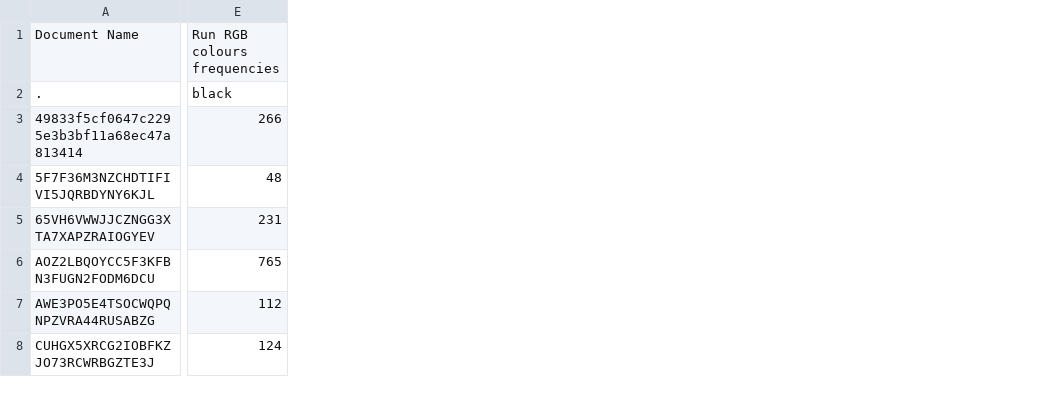
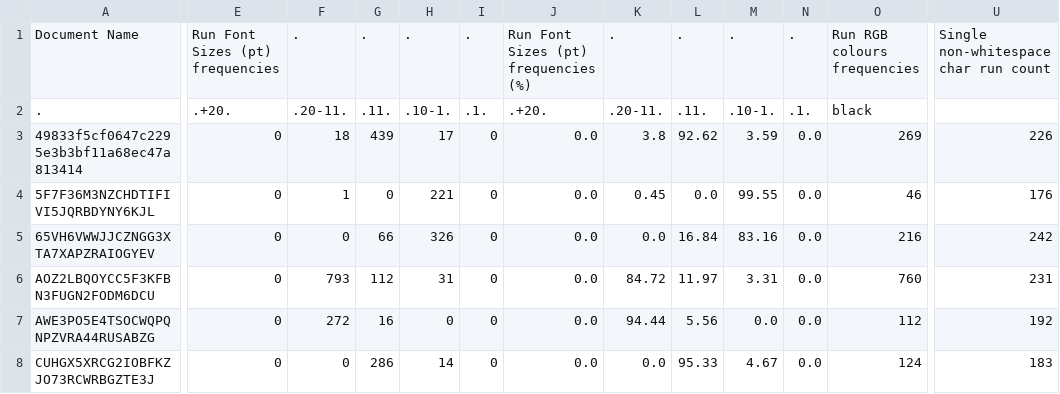
Before and after one commit to edsveren/Bakalaura_darbs, a CSV file: results/statistical_analysis/all_specific_data_set_files/modify_RGB_color_ch.csv, drawn as a sheet; only a part is shown, gaps mark what is left out; removed rows and columns are numbered as before the commit, all else as after; the diff covers the shown part only; the diff names each change by its address in the sheet, - before the commit and + after, or states it on an @@ line.

Commit message:
Cleaned up the statistical analysis scripts and added comments

```diff
--- a/results/statistical_analysis/all_specific_data_set_files/modify_RGB_color_ch.csv
+++ b/results/statistical_analysis/all_specific_data_set_files/modify_RGB_color_ch.csv
-column E, rows 1-8: Run RGB colours frequencies | black | 266 | 48 | 231 | 765 | 112 | 124
+column E, rows 1-8: Run Font Sizes (pt) frequencies | .+20. | 0 | 0 | 0 | 0 | 0 | 0
+column F, rows 1-8: . | .20-11. | 18 | 1 | 0 | 793 | 272 | 0
+column G, rows 1-8: . | .11. | 439 | 0 | 66 | 112 | 16 | 286
+column H, rows 1-8: . | .10-1. | 17 | 221 | 326 | 31 | 0 | 14
+column I, rows 1-8: . | .1. | 0 | 0 | 0 | 0 | 0 | 0
+column J, rows 1-8: Run Font Sizes (pt) frequencies (%) | .+20. | 0.0 | 0.0 | 0.0 | 0.0 | 0.0 | 0.0
+column K, rows 1-8: . | .20-11. | 3.8 | 0.45 | 0.0 | 84.72 | 94.44 | 0.0
+column L, rows 1-8: . | .11. | 92.62 | 0.0 | 16.84 | 11.97 | 5.56 | 95.33
+column M, rows 1-8: . | .10-1. | 3.59 | 99.55 | 83.16 | 3.31 | 0.0 | 4.67
+column N, rows 1-8: . | .1. | 0.0 | 0.0 | 0.0 | 0.0 | 0.0 | 0.0
+column O, rows 1-8: Run RGB colours frequencies | black | 269 | 46 | 216 | 760 | 112 | 124
+column U, rows 1-8: Single non-whitespace char run count |  | 226 | 176 | 242 | 231 | 192 | 183
```
Also changed, not shown: 20 added columns and 54 edited cells elsewhere in this file, results/statistical_analysis/2_font_sizes/TEST_0.csv, results/statistical_analysis/all_specific_data_set_files/clean.csv, 22 other files.
